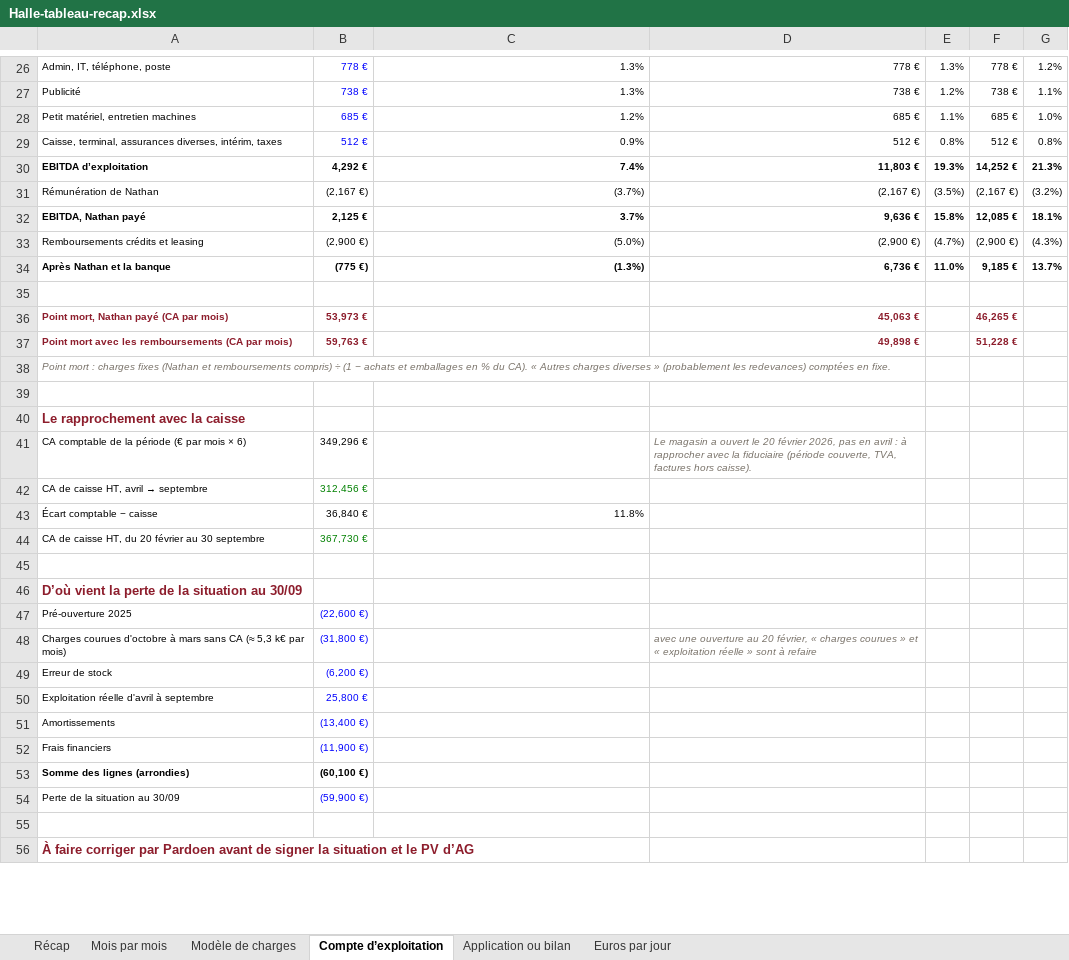
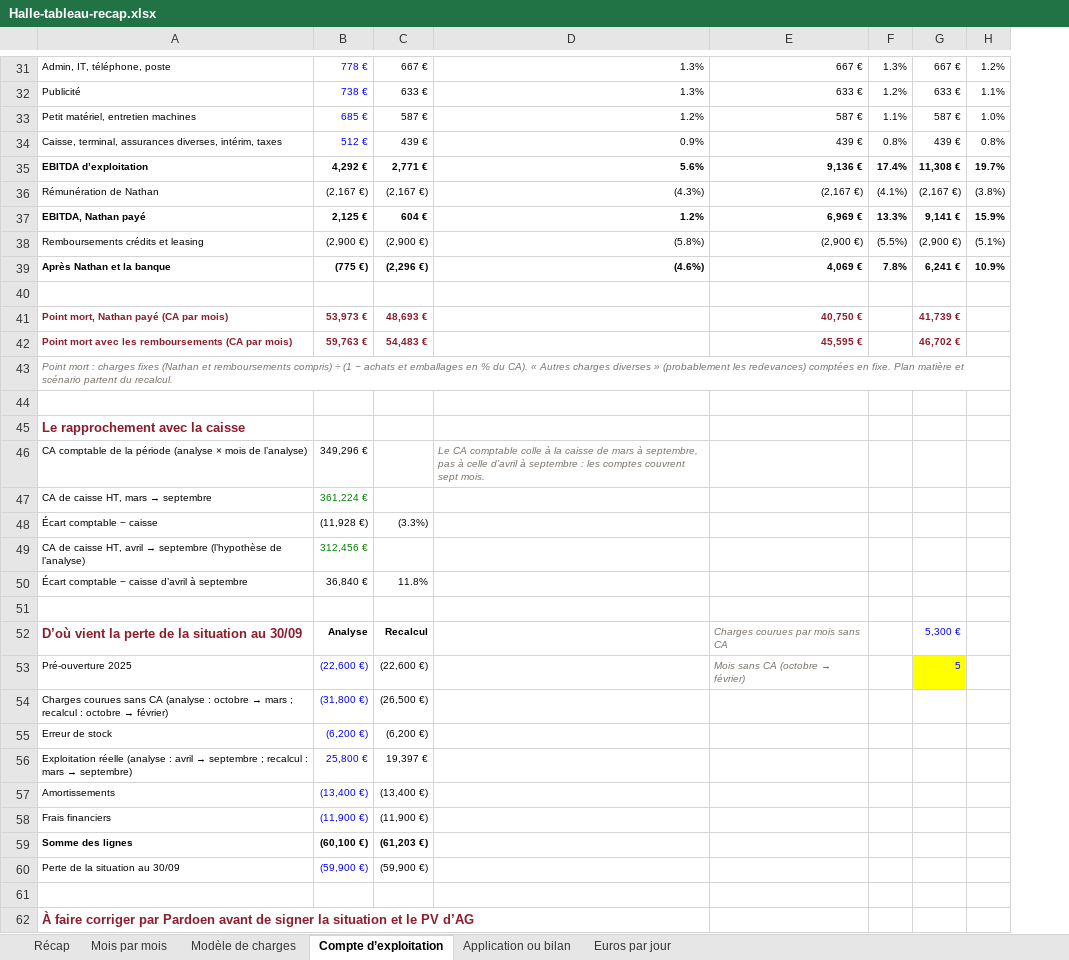
Before and after one commit to samsam2703MFC/consultant_BO, an Excel workbook: docs/dossiers/halle-recap-2026-10/Halle-tableau-recap.xlsx, sheet Compte d’exploitation, drawn as a sheet; only a part is shown, gaps mark what is left out; values as stored, in another font and other column widths than the file's, no borders; removed rows and columns are numbered as before the commit, all else as after; the diff covers the shown part only; the diff names each change by its address in the sheet, - before the commit and + after, or states it on an @@ line.

```diff
--- a/docs/dossiers/halle-recap-2026-10/Halle-tableau-recap.xlsx (sheet Compte d’exploitation)
+++ b/docs/dossiers/halle-recap-2026-10/Halle-tableau-recap.xlsx (sheet Compte d’exploitation)
+column C, rows 31-42: 667 € | 633 € | 587 € | 439 € | 2,771 € | (2,167 €) | 604 € | (2,900 €) | (2,296 €) |  | 48,693 € | 54,483 €; row 48: (3.3%); rows 52-60: Recalcul | (22,600 €) | (26,500 €) | (6,200 €) | 19,397 € | (13,400 €) | (11,900 €) | (61,203 €) | (59,900 €)
-column D, rows 26-37: 778 € | 738 € | 685 € | 512 € | 11,803 € | (2,167 €) | 9,636 € | (2,900 €) | 6,736 € |  | 45,063 € | 49,898 €; row 48: avec une ouverture au 20 février, « charges courues » et « exploitation réelle » sont à refaire
+column E, rows 31-42: 667 € | 633 € | 587 € | 439 € | 9,136 € | (2,167 €) | 6,969 € | (2,900 €) | 4,069 € |  | 40,750 € | 45,595 €; rows 52-53: Charges courues par mois sans CA | Mois sans CA (octobre → février)
-column F, rows 26-37: 778 € | 738 € | 685 € | 512 € | 14,252 € | (2,167 €) | 12,085 € | (2,900 €) | 9,185 € |  | 46,265 € | 51,228 €
+column G, rows 31-42: 667 € | 633 € | 587 € | 439 € | 11,308 € | (2,167 €) | 9,141 € | (2,900 €) | 6,241 € |  | 41,739 € | 46,702 €; rows 52-53: 5,300 € | 5
-D35: 7.4%
+D35: 5.6%
-F35: 19.3%
+F35: 17.4%
-H35: 21.3%
+H35: 19.7%
-D36: (3.7%)
+D36: (4.3%)
-F36: (3.5%)
+F36: (4.1%)
-H36: (3.2%)
+H36: (3.8%)
-D37: 3.7%
+D37: 1.2%
-F37: 15.8%
+F37: 13.3%
-H37: 18.1%
+H37: 15.9%
-D38: (5.0%)
+D38: (5.8%)
-F38: (4.7%)
+F38: (5.5%)
-H38: (4.3%)
+H38: (5.1%)
-D39: (1.3%)
+D39: (4.6%)
-F39: 11.0%
+F39: 7.8%
-H39: 13.7%
+H39: 10.9%
-A43: …en fixe.
+A43: …en fixe. Plan matière et scénario partent du recalcul.
-row 41: CA comptable de la période (€ par mois × 6) | 349,296 € |  | Le magasin a ouvert le 20 février 2026, pas en avril : à rapprocher avec la fiduciaire (période couverte, TVA, factures hors caisse).
-row 42: CA de caisse HT, avril → septembre | 312,456 €
+row 46: CA comptable de la période (analyse × mois de l’analyse) | 349,296 € |  | Le CA comptable colle à la caisse de mars à septembre, pas à celle d’avril à septembre : les comptes couvrent sept mois.
+row 47: CA de caisse HT, mars → septembre | 361,224 €
-B48: 36,840 €
+B48: (11,928 €)
-D48: 11.8%
+D48: (empty)
-row 44: CA de caisse HT, du 20 février au 30 septembre | 367,730 €
+row 49: CA de caisse HT, avril → septembre (l’hypothèse de l’analyse) | 312,456 €
+row 50: Écart comptable − caisse d’avril à septembre | 36,840 € | 11.8%
-B52: (empty)
+B52: Analyse
@@ A54: Charges courues d'octobre à mars sans CA (≈ 5,3 k€ par mois) → Charges courues sans CA (analyse : octobre → mars ; recalcul : octobre → février) @@
@@ A56: Exploitation réelle d'avril à septembre → Exploitation réelle (analyse : avril → septembre ; recalcul : mars → septembre) @@
-A59: Somme des lignes (arrondies)
+A59: Somme des lignes
```
Also changed, not shown: 8 added rows, 3 removed rows and 5 edited cells elsewhere in this sheet, sheet Application ou bilan, sheet Euros par jour, sheet Récap, formulas that keep their value, 5 other files.
